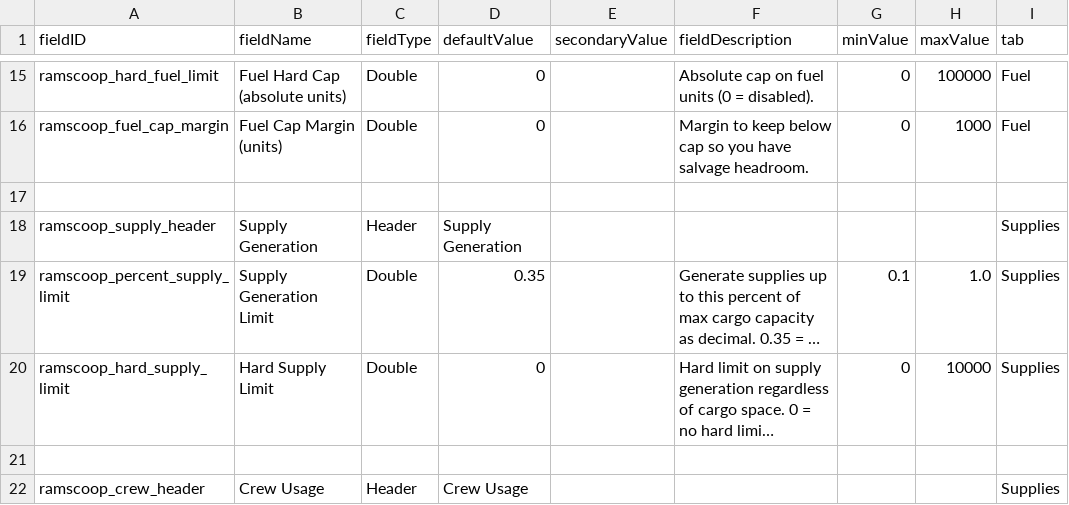
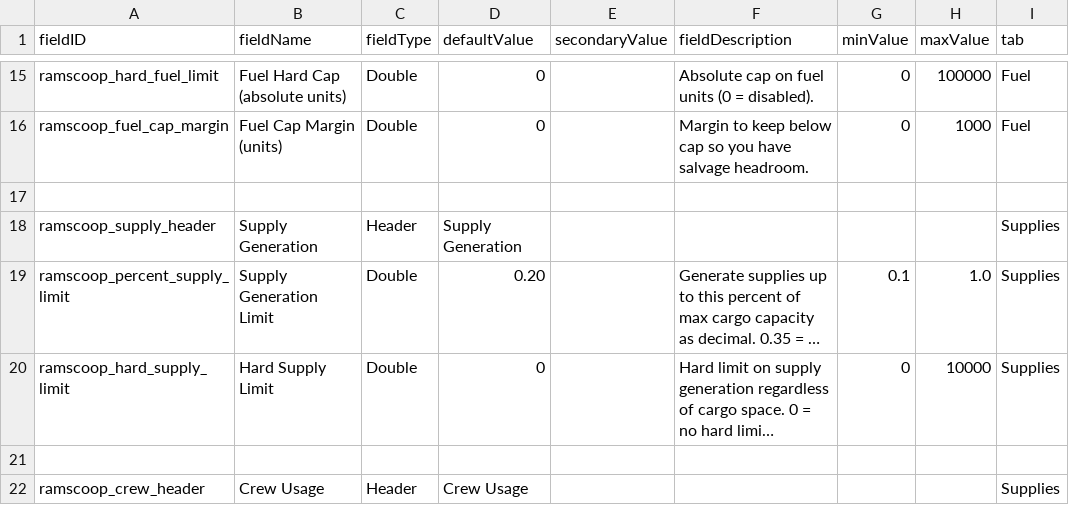
Before and after one commit to powerfulqa/Passive-Ramscoop, a CSV file: data/config/LunaSettings.csv, drawn as a sheet; only a part is shown, gaps mark what is left out; long unchanged cells end in …; the diff names each change by its address in the sheet, - before the commit and + after, or states it on an @@ line.

Commit message:
0.5: set default supply generation limit to 0.20 in LunaLib and legacy settings

```diff
--- a/data/config/LunaSettings.csv
+++ b/data/config/LunaSettings.csv
-D19 (defaultValue): 0.35
+D19 (defaultValue): 0.20
```
Also changed, not shown: 2 other files.
